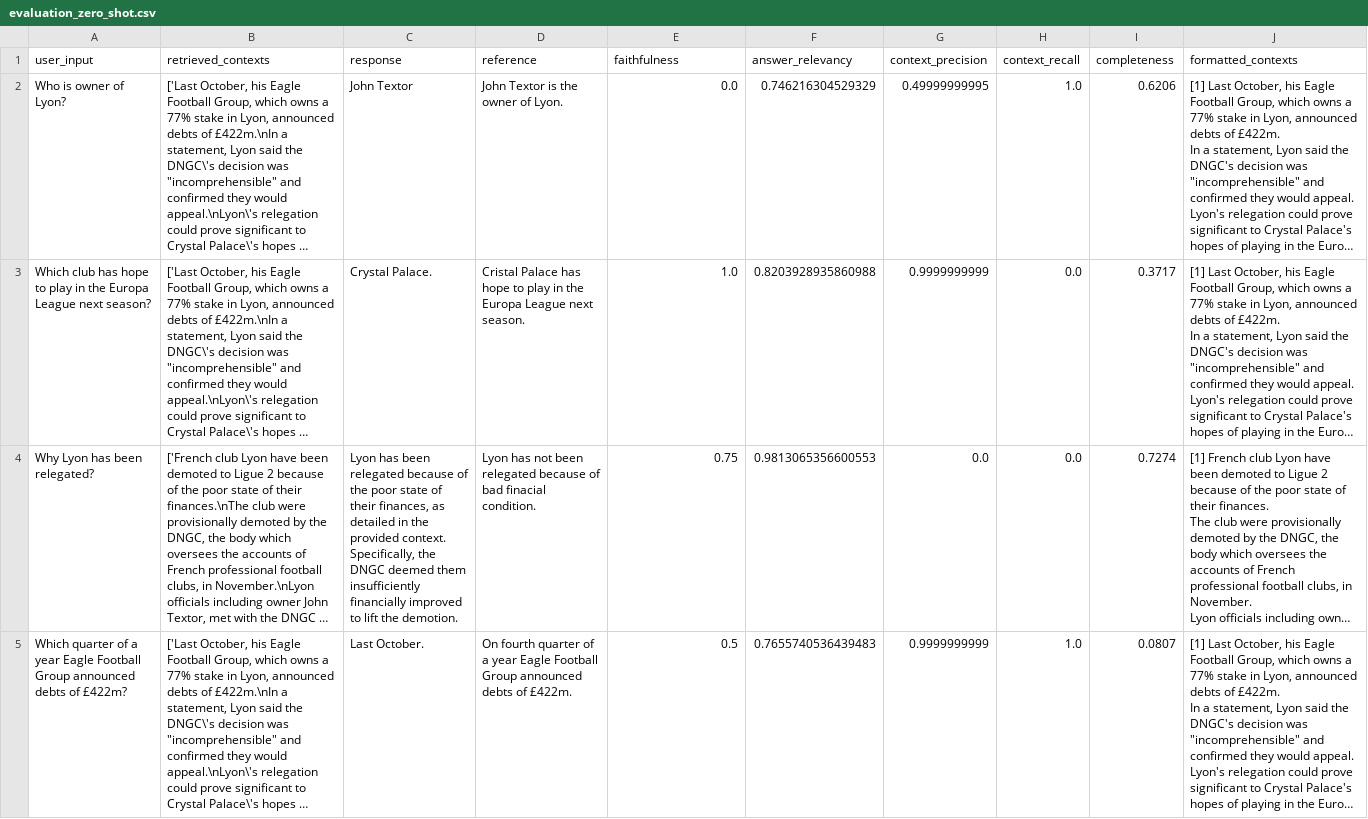
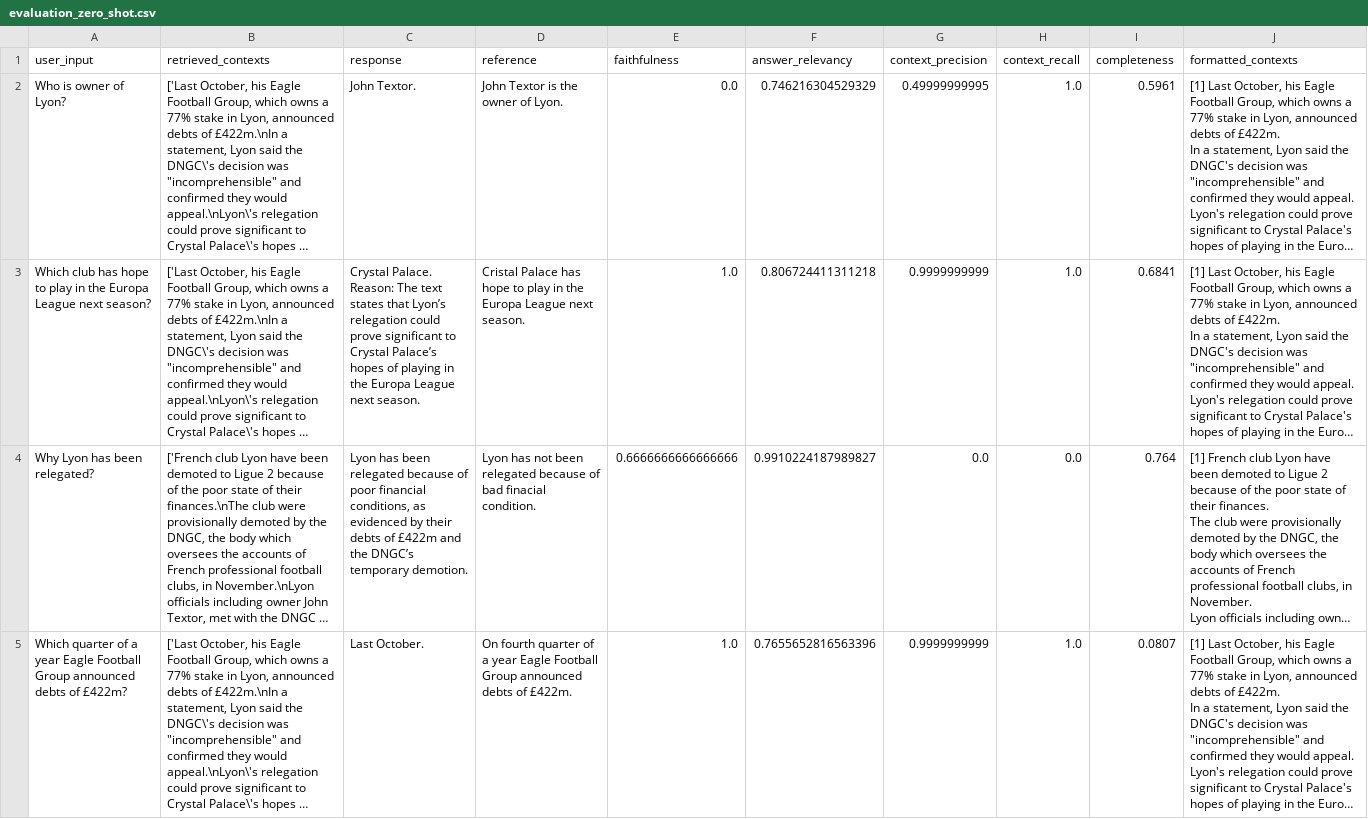
Before and after one commit to mblasiakx/Data_file_checker, a CSV file: evaluation/results/evaluation_zero_shot.csv, drawn as a sheet; long unchanged cells end in …; ↵ is a line break in a cell; the diff names each change by its address in the sheet, - before the commit and + after, or states it on an @@ line.

Commit message:
one-shot added

```diff
--- a/evaluation/results/evaluation_zero_shot.csv
+++ b/evaluation/results/evaluation_zero_shot.csv
-C2 (response): John Textor
+C2 (response): John Textor.
-I2 (completeness): 0.6206
+I2 (completeness): 0.5961
-C3 (response): Crystal Palace.
+C3 (response): Crystal Palace. ↵ Reason: The text states that Lyon’s relegation could prove significant to Crystal Palace’s hopes of playing in the Europa League next season.
-F3 (answer_relevancy): 0.8203928935860988
+F3 (answer_relevancy): 0.806724411311218
-H3 (context_recall): 0.0
+H3 (context_recall): 1.0
-I3 (completeness): 0.3717
+I3 (completeness): 0.6841
-C4 (response): …because of the poor state of their finances, as detailed in the provided context. Specifically, the DNGC deemed them insufficiently financially improved to lift the demotion.
+C4 (response): …because of poor financial conditions, as evidenced by their debts of £422m and the DNGC’s temporary demotion.
-E4 (faithfulness): 0.75
+E4 (faithfulness): 0.6666666666666666
-F4 (answer_relevancy): 0.9813065356600553
+F4 (answer_relevancy): 0.9910224187989827
-I4 (completeness): 0.7274
+I4 (completeness): 0.764
-E5 (faithfulness): 0.5
+E5 (faithfulness): 1.0
-F5 (answer_relevancy): 0.7655740536439483
+F5 (answer_relevancy): 0.7655652816563396
```
Also changed, not shown: evaluation/results/evaluation_chain_of_thought.csv, evaluation/results/evaluation_prompt_injection.csv, 4 other files.
